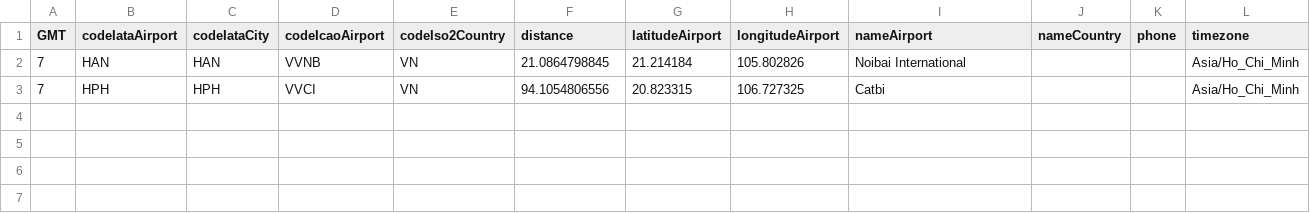
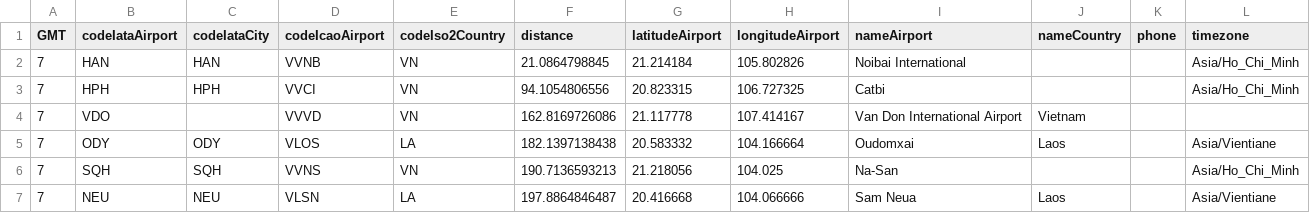
Before and after one commit to nthanhdung2k6ptit/Python_Project, a CSV file: data/raw/nearby_airports_raw.csv, drawn as a sheet.

```diff
--- a/data/raw/nearby_airports_raw.csv
+++ b/data/raw/nearby_airports_raw.csv
@@ -3 +3,5 @@
 7,HPH,HPH,VVCI,VN,94.1054806556,20.823315,106.727325,Catbi,,,Asia/Ho_Chi_Minh
+7,VDO,,VVVD,VN,162.8169726086,21.117778,107.414167,Van Don International Airport,Vietnam,,
+7,ODY,ODY,VLOS,LA,182.1397138438,20.583332,104.166664,Oudomxai,Laos,,Asia/Vientiane
+7,SQH,SQH,VVNS,VN,190.7136593213,21.218056,104.025,Na-San,,,Asia/Ho_Chi_Minh
+7,NEU,NEU,VLSN,LA,197.8864846487,20.416668,104.066666,Sam Neua,Laos,,Asia/Vientiane
```
Also changed, not shown: data/raw/flight_tracker_raw.csv, 5 other files.
